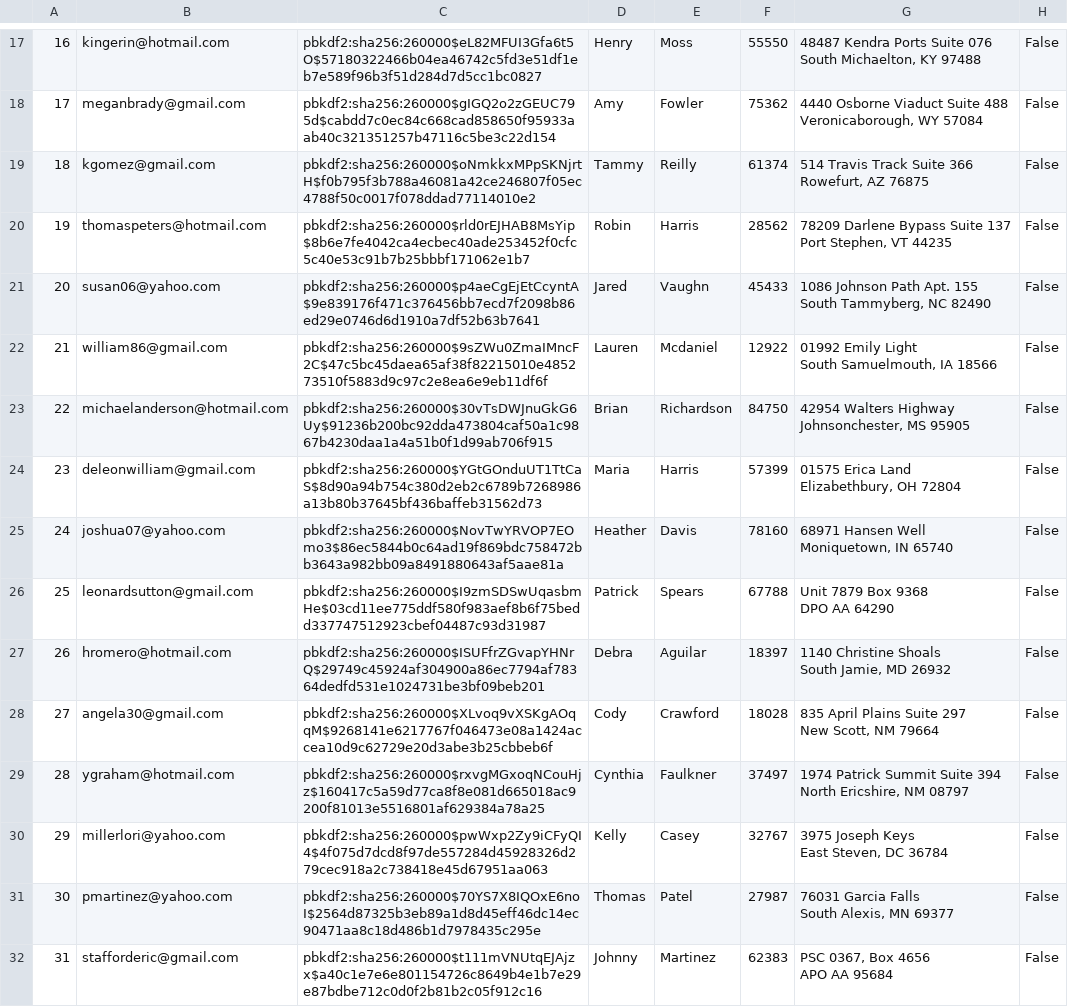
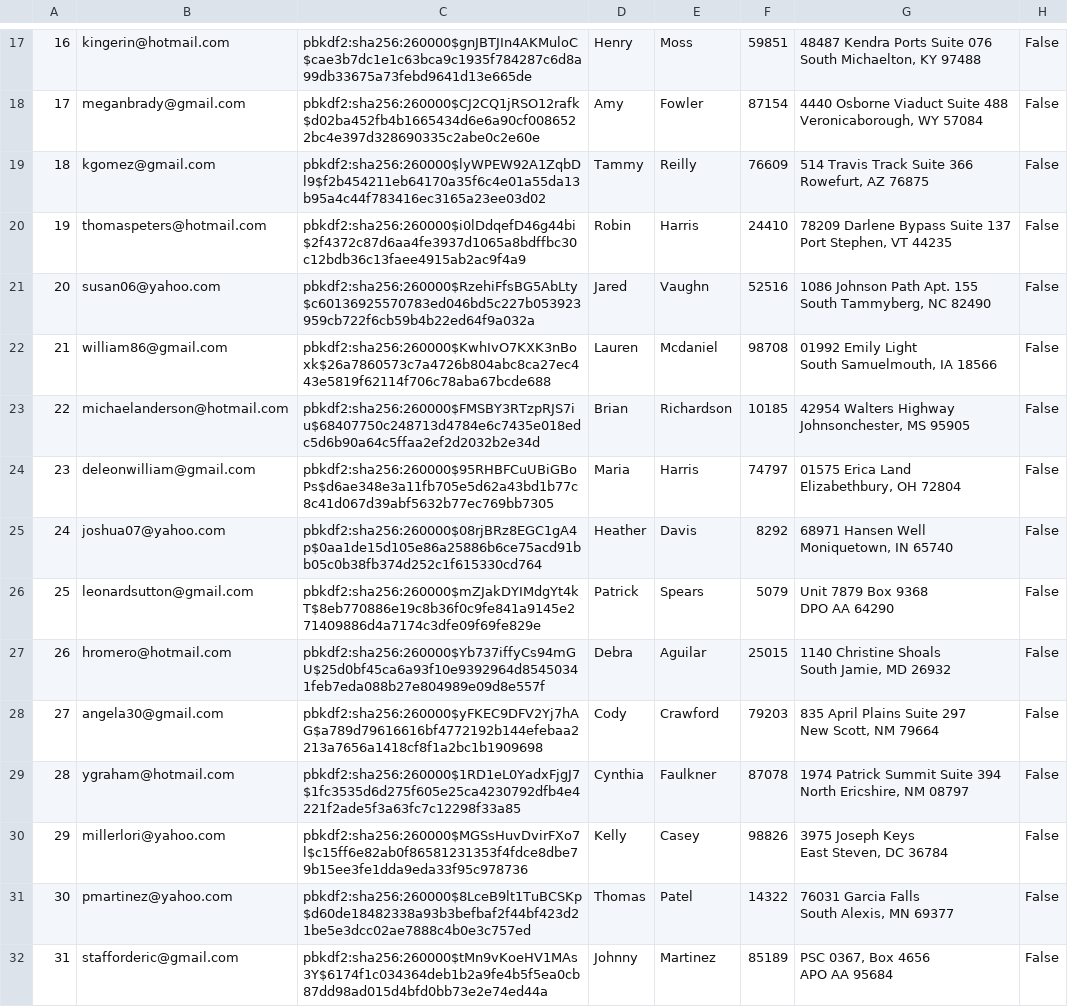
Before and after one commit to MuazzamKhan/CS516MiniAmazon, a CSV file: mini-amazon-skeleton/db/generated/Users.csv, drawn as a sheet; only a part is shown, gaps mark what is left out; the diff covers the shown part only; the diff names each change by its address in the sheet, - before the commit and + after, or states it on an @@ line.

```diff
--- a/mini-amazon-skeleton/db/generated/Users.csv
+++ b/mini-amazon-skeleton/db/generated/Users.csv
-C17: pbkdf2:sha256:260000$eL82MFUI3Gfa6t5O$57180322466b04ea46742c5fd3e51df1eb7e589f96b3f51d284d7d5cc1bc0827
+C17: pbkdf2:sha256:260000$gnJBTJIn4AKMuloC$cae3b7dc1e1c63bca9c1935f784287c6d8a99db33675a73febd9641d13e665de
-F17: 55550
+F17: 59851
-C18: pbkdf2:sha256:260000$gIGQ2o2zGEUC795d$cabdd7c0ec84c668cad858650f95933aab40c321351257b47116c5be3c22d154
+C18: pbkdf2:sha256:260000$CJ2CQ1jRSO12rafk$d02ba452fb4b1665434d6e6a90cf0086522bc4e397d328690335c2abe0c2e60e
-F18: 75362
+F18: 87154
-C19: pbkdf2:sha256:260000$oNmkkxMPpSKNjrtH$f0b795f3b788a46081a42ce246807f05ec4788f50c0017f078ddad77114010e2
+C19: pbkdf2:sha256:260000$lyWPEW92A1ZqbDl9$f2b454211eb64170a35f6c4e01a55da13b95a4c44f783416ec3165a23ee03d02
-F19: 61374
+F19: 76609
-C20: pbkdf2:sha256:260000$rld0rEJHAB8MsYip$8b6e7fe4042ca4ecbec40ade253452f0cfc5c40e53c91b7b25bbbf171062e1b7
+C20: pbkdf2:sha256:260000$i0lDdqefD46g44bi$2f4372c87d6aa4fe3937d1065a8bdffbc30c12bdb36c13faee4915ab2ac9f4a9
-F20: 28562
+F20: 24410
-C21: pbkdf2:sha256:260000$p4aeCgEjEtCcyntA$9e839176f471c376456bb7ecd7f2098b86ed29e0746d6d1910a7df52b63b7641
+C21: pbkdf2:sha256:260000$RzehiFfsBG5AbLty$c60136925570783ed046bd5c227b053923959cb722f6cb59b4b22ed64f9a032a
-F21: 45433
+F21: 52516
-C22: pbkdf2:sha256:260000$9sZWu0ZmaIMncF2C$47c5bc45daea65af38f82215010e485273510f5883d9c97c2e8ea6e9eb11df6f
+C22: pbkdf2:sha256:260000$KwhIvO7KXK3nBoxk$26a7860573c7a4726b804abc8ca27ec443e5819f62114f706c78aba67bcde688
-F22: 12922
+F22: 98708
-C23: pbkdf2:sha256:260000$30vTsDWJnuGkG6Uy$91236b200bc92dda473804caf50a1c9867b4230daa1a4a51b0f1d99ab706f915
+C23: pbkdf2:sha256:260000$FMSBY3RTzpRJS7iu$68407750c248713d4784e6c7435e018edc5d6b90a64c5ffaa2ef2d2032b2e34d
-F23: 84750
+F23: 10185
-C24: pbkdf2:sha256:260000$YGtGOnduUT1TtCaS$8d90a94b754c380d2eb2c6789b7268986a13b80b37645bf436baffeb31562d73
+C24: pbkdf2:sha256:260000$95RHBFCuUBiGBoPs$d6ae348e3a11fb705e5d62a43bd1b77c8c41d067d39abf5632b77ec769bb7305
-F24: 57399
+F24: 74797
-C25: pbkdf2:sha256:260000$NovTwYRVOP7EOmo3$86ec5844b0c64ad19f869bdc758472bb3643a982bb09a8491880643af5aae81a
+C25: pbkdf2:sha256:260000$08rjBRz8EGC1gA4p$0aa1de15d105e86a25886b6ce75acd91bb05c0b38fb374d252c1f615330cd764
-F25: 78160
+F25: 8292
-C26: pbkdf2:sha256:260000$I9zmSDSwUqasbmHe$03cd11ee775ddf580f983aef8b6f75bedd337747512923cbef04487c93d31987
+C26: pbkdf2:sha256:260000$mZJakDYIMdgYt4kT$8eb770886e19c8b36f0c9fe841a9145e271409886d4a7174c3dfe09f69fe829e
-F26: 67788
+F26: 5079
-C27: pbkdf2:sha256:260000$ISUFfrZGvapYHNrQ$29749c45924af304900a86ec7794af78364dedfd531e1024731be3bf09beb201
+C27: pbkdf2:sha256:260000$Yb737iffyCs94mGU$25d0bf45ca6a93f10e9392964d85450341feb7eda088b27e804989e09d8e557f
-F27: 18397
+F27: 25015
-C28: pbkdf2:sha256:260000$XLvoq9vXSKgAOqqM$9268141e6217767f046473e08a1424accea10d9c62729e20d3abe3b25cbbeb6f
+C28: pbkdf2:sha256:260000$yFKEC9DFV2Yj7hAG$a789d79616616bf4772192b144efebaa2213a7656a1418cf8f1a2bc1b1909698
-F28: 18028
+F28: 79203
-C29: pbkdf2:sha256:260000$rxvgMGxoqNCouHjz$160417c5a59d77ca8f8e081d665018ac9200f81013e5516801af629384a78a25
+C29: pbkdf2:sha256:260000$1RD1eL0YadxFjgJ7$1fc3535d6d275f605e25ca4230792dfb4e4221f2ade5f3a63fc7c12298f33a85
-F29: 37497
+F29: 87078
-C30: pbkdf2:sha256:260000$pwWxp2Zy9iCFyQI4$4f075d7dcd8f97de557284d45928326d279cec918a2c738418e45d67951aa063
+C30: pbkdf2:sha256:260000$MGSsHuvDvirFXo7l$c15ff6e82ab0f86581231353f4fdce8dbe79b15ee3fe1dda9eda33f95c978736
-F30: 32767
+F30: 98826
-C31: pbkdf2:sha256:260000$70YS7X8IQOxE6noI$2564d87325b3eb89a1d8d45eff46dc14ec90471aa8c18d486b1d7978435c295e
+C31: pbkdf2:sha256:260000$8LceB9lt1TuBCSKp$d60de18482338a93b3befbaf2f44bf423d21be5e3dcc02ae7888c4b0e3c757ed
-F31: 27987
+F31: 14322
-C32: pbkdf2:sha256:260000$t111mVNUtqEJAjzx$a40c1e7e6e801154726c8649b4e1b7e29e87bdbe712c0d0f2b81b2c05f912c16
+C32: pbkdf2:sha256:260000$tMn9vKoeHV1MAs3Y$6174f1c034364deb1b2a9fe4b5f5ea0cb87dd98ad015d4bfd0bb73e2e74ed44a
-F32: 62383
+F32: 85189
```
Also changed, not shown: 167 edited cells elsewhere in this file, mini-amazon-skeleton/db/generated/Purchases.csv, 2 other files.
